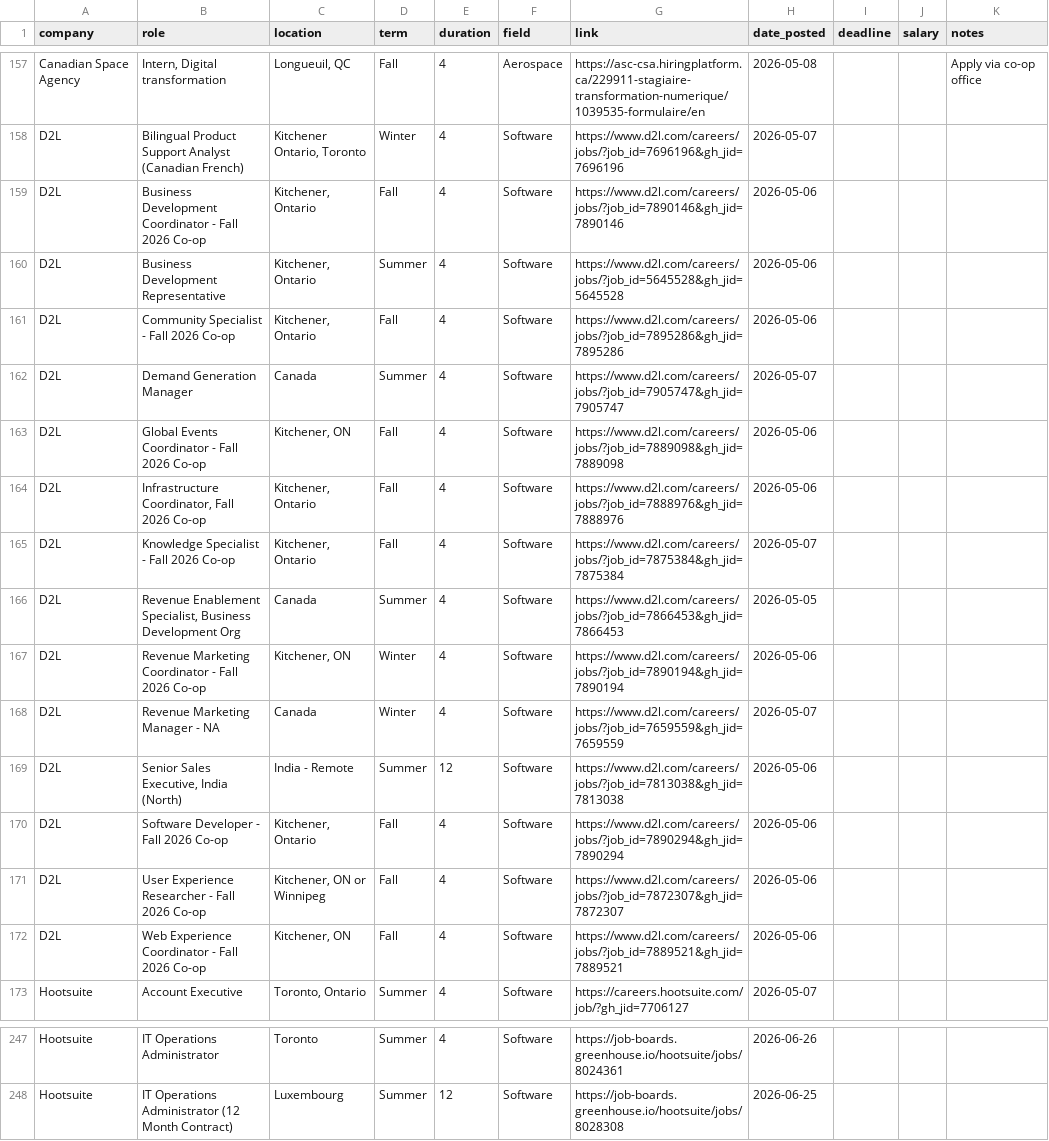
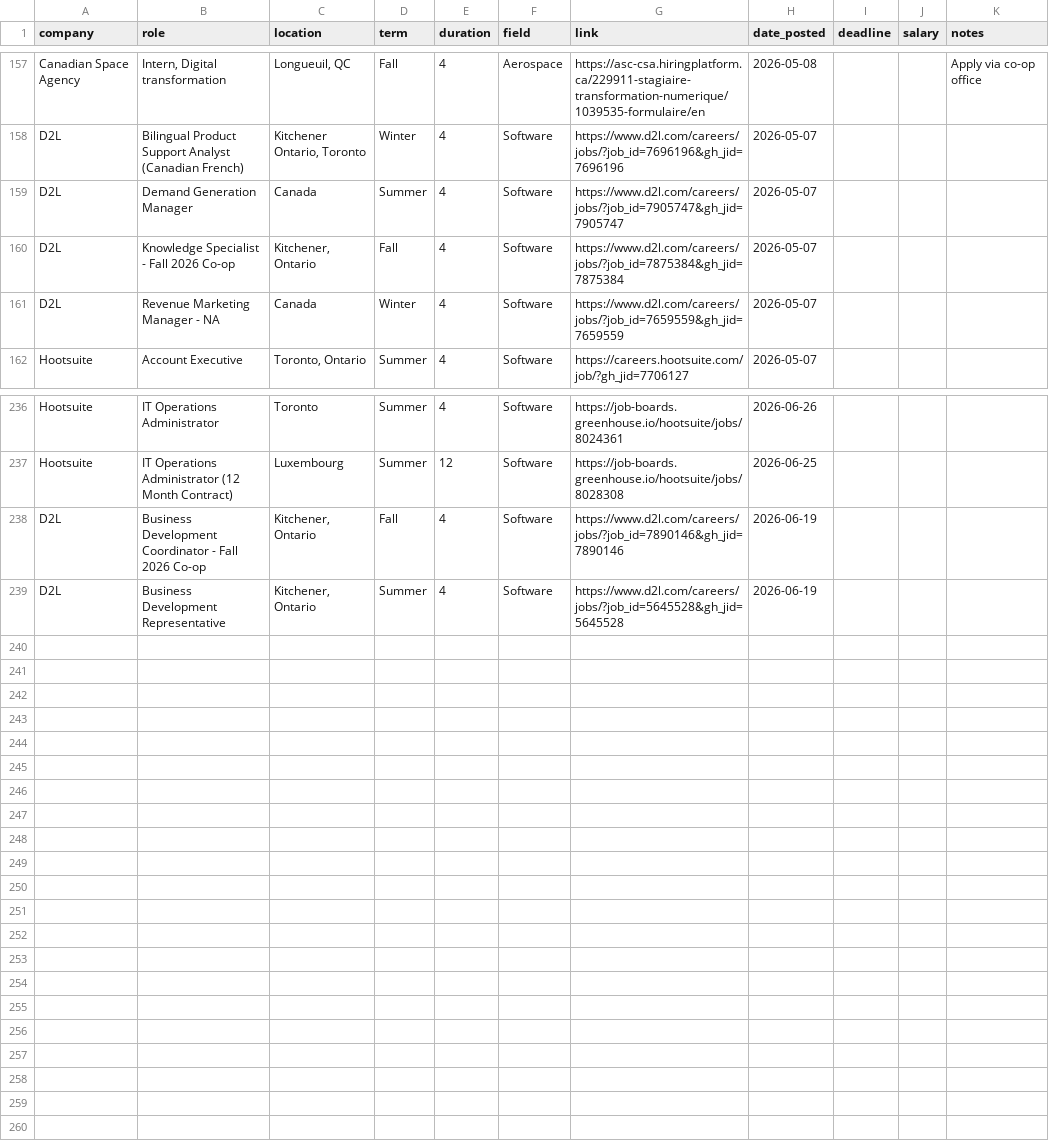
Before and after one commit to keithhowat666-art/Internship-Prospects-2026-2027, a CSV file: internships.csv, drawn as a sheet; only a part is shown, gaps mark what is left out; removed rows and columns are numbered as before the commit, all else as after; the diff names each change by its address in the sheet, - before the commit and + after, or states it on an @@ line.

```diff
--- a/internships.csv
+++ b/internships.csv
-row 159: D2L | Business Development Coordinator - Fall 2026 Co-op | Kitchener, Ontario | Fall | 4 | Software | https://www.d2l.com/careers/jobs/?job_id=7890146&gh_jid=7890146 | 2026-05-06
-row 160: D2L | Business Development Representative | Kitchener, Ontario | Summer | 4 | Software | https://www.d2l.com/careers/jobs/?job_id=5645528&gh_jid=5645528 | 2026-05-06
-row 161: D2L | Community Specialist - Fall 2026 Co-op | Kitchener, Ontario | Fall | 4 | Software | https://www.d2l.com/careers/jobs/?job_id=7895286&gh_jid=7895286 | 2026-05-06
-row 163: D2L | Global Events Coordinator - Fall 2026 Co-op | Kitchener, ON | Fall | 4 | Software | https://www.d2l.com/careers/jobs/?job_id=7889098&gh_jid=7889098 | 2026-05-06
-row 164: D2L | Infrastructure Coordinator, Fall 2026 Co-op | Kitchener, Ontario | Fall | 4 | Software | https://www.d2l.com/careers/jobs/?job_id=7888976&gh_jid=7888976 | 2026-05-06
-row 166: D2L | Revenue Enablement Specialist, Business Development Org | Canada | Summer | 4 | Software | https://www.d2l.com/careers/jobs/?job_id=7866453&gh_jid=7866453 | 2026-05-05
-row 167: D2L | Revenue Marketing Coordinator - Fall 2026 Co-op | Kitchener, ON | Winter | 4 | Software | https://www.d2l.com/careers/jobs/?job_id=7890194&gh_jid=7890194 | 2026-05-06
-row 169: D2L | Senior Sales Executive, India (North) | India - Remote | Summer | 12 | Software | https://www.d2l.com/careers/jobs/?job_id=7813038&gh_jid=7813038 | 2026-05-06
-row 170: D2L | Software Developer - Fall 2026 Co-op | Kitchener, Ontario | Fall | 4 | Software | https://www.d2l.com/careers/jobs/?job_id=7890294&gh_jid=7890294 | 2026-05-06
-row 171: D2L | User Experience Researcher - Fall 2026 Co-op | Kitchener, ON or Winnipeg | Fall | 4 | Software | https://www.d2l.com/careers/jobs/?job_id=7872307&gh_jid=7872307 | 2026-05-06
-row 172: D2L | Web Experience Coordinator - Fall 2026 Co-op | Kitchener, ON | Fall | 4 | Software | https://www.d2l.com/careers/jobs/?job_id=7889521&gh_jid=7889521 | 2026-05-06
+row 238: D2L | Business Development Coordinator - Fall 2026 Co-op | Kitchener, Ontario | Fall | 4 | Software | https://www.d2l.com/careers/jobs/?job_id=7890146&gh_jid=7890146 | 2026-06-19
+row 239: D2L | Business Development Representative | Kitchener, Ontario | Summer | 4 | Software | https://www.d2l.com/careers/jobs/?job_id=5645528&gh_jid=5645528 | 2026-06-19
```
